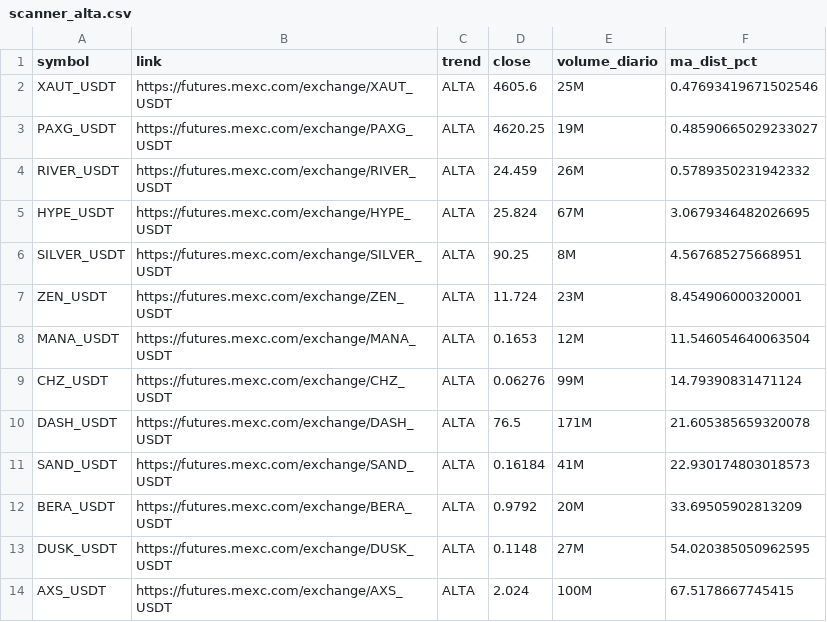
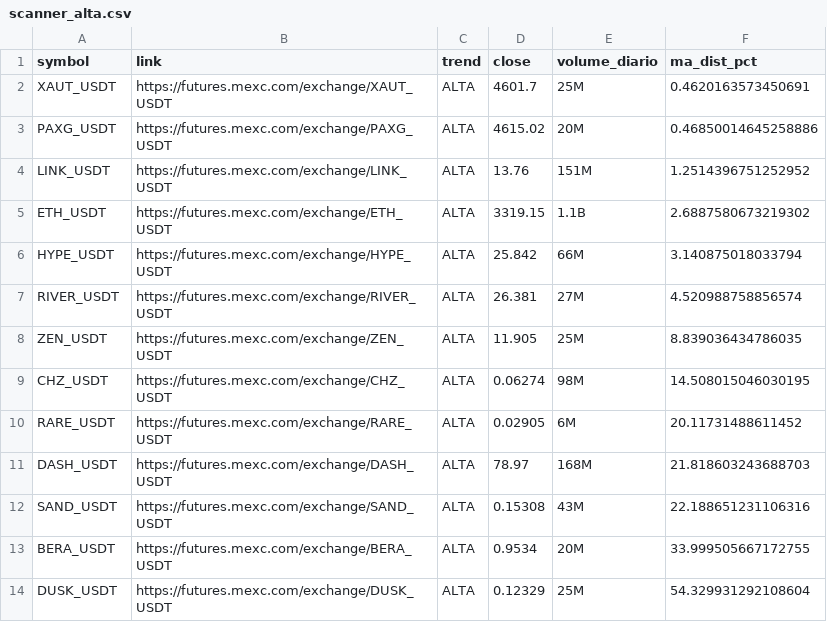
Before and after one commit to gabrielmachadogh/scanner-perps, a CSV file: results/scanner_alta.csv, drawn as a sheet.

```diff
--- a/results/scanner_alta.csv
+++ b/results/scanner_alta.csv
@@ -1,14 +1,14 @@
 symbol,link,trend,close,volume_diario,ma_dist_pct
-XAUT_USDT,https://futures.mexc.com/exchange/XAUT_USDT,ALTA,4605.6,25M,0.47693419671502546
-PAXG_USDT,https://futures.mexc.com/exchange/PAXG_USDT,ALTA,4620.25,19M,0.48590665029233027
-RIVER_USDT,https://futures.mexc.com/exchange/RIVER_USDT,ALTA,24.459,26M,0.5789350231942332
-HYPE_USDT,https://futures.mexc.com/exchange/HYPE_USDT,ALTA,25.824,67M,3.0679346482026695
-SILVER_USDT,https://futures.mexc.com/exchange/SILVER_USDT,ALTA,90.25,8M,4.567685275668951
-ZEN_USDT,https://futures.mexc.com/exchange/ZEN_USDT,ALTA,11.724,23M,8.454906000320001
-MANA_USDT,https://futures.mexc.com/exchange/MANA_USDT,ALTA,0.1653,12M,11.546054640063504
-CHZ_USDT,https://futures.mexc.com/exchange/CHZ_USDT,ALTA,0.06276,99M,14.79390831471124
-DASH_USDT,https://futures.mexc.com/exchange/DASH_USDT,ALTA,76.5,171M,21.605385659320078
-SAND_USDT,https://futures.mexc.com/exchange/SAND_USDT,ALTA,0.16184,41M,22.930174803018573
-BERA_USDT,https://futures.mexc.com/exchange/BERA_USDT,ALTA,0.9792,20M,33.69505902813209
-DUSK_USDT,https://futures.mexc.com/exchange/DUSK_USDT,ALTA,0.1148,27M,54.020385050962595
-AXS_USDT,https://futures.mexc.com/exchange/AXS_USDT,ALTA,2.024,100M,67.5178667745415
+XAUT_USDT,https://futures.mexc.com/exchange/XAUT_USDT,ALTA,4601.7,25M,0.4620163573450691
+PAXG_USDT,https://futures.mexc.com/exchange/PAXG_USDT,ALTA,4615.02,20M,0.46850014645258886
+LINK_USDT,https://futures.mexc.com/exchange/LINK_USDT,ALTA,13.76,151M,1.2514396751252952
+ETH_USDT,https://futures.mexc.com/exchange/ETH_USDT,ALTA,3319.15,1.1B,2.6887580673219302
+HYPE_USDT,https://futures.mexc.com/exchange/HYPE_USDT,ALTA,25.842,66M,3.140875018033794
+RIVER_USDT,https://futures.mexc.com/exchange/RIVER_USDT,ALTA,26.381,27M,4.520988758856574
+ZEN_USDT,https://futures.mexc.com/exchange/ZEN_USDT,ALTA,11.905,25M,8.839036434786035
+CHZ_USDT,https://futures.mexc.com/exchange/CHZ_USDT,ALTA,0.06274,98M,14.508015046030195
+RARE_USDT,https://futures.mexc.com/exchange/RARE_USDT,ALTA,0.02905,6M,20.11731488611452
+DASH_USDT,https://futures.mexc.com/exchange/DASH_USDT,ALTA,78.97,168M,21.818603243688703
+SAND_USDT,https://futures.mexc.com/exchange/SAND_USDT,ALTA,0.15308,43M,22.188651231106316
+BERA_USDT,https://futures.mexc.com/exchange/BERA_USDT,ALTA,0.9534,20M,33.999505667172755
+DUSK_USDT,https://futures.mexc.com/exchange/DUSK_USDT,ALTA,0.12329,25M,54.329931292108604
```
Also changed, not shown: results/scanner_baixa.csv, results/scanner_resultado_completo.csv, 3 other files.
